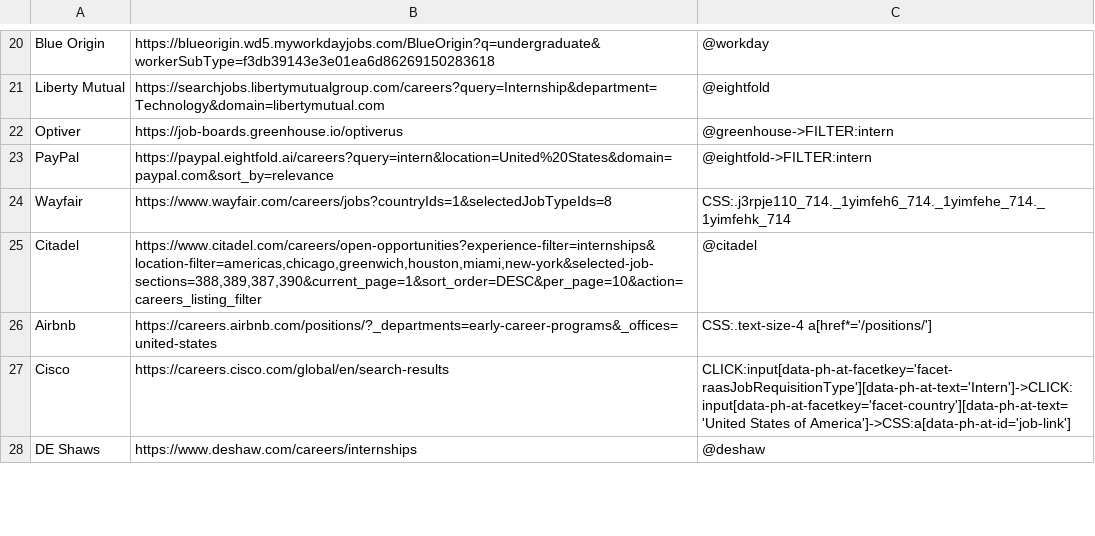
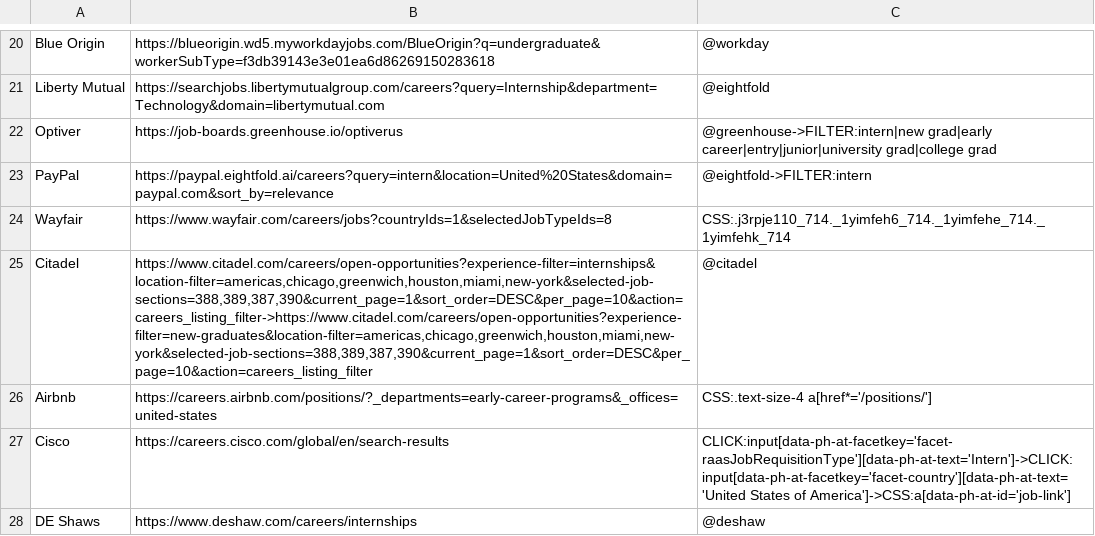
Before and after one commit to Ph1so/phlux2.0, a CSV file: companies.csv, drawn as a sheet; only a part is shown, gaps mark what is left out; the diff covers the shown part only.

Commit message:
Add a New grad tab to the Phlux Robotics site
The site gets a New grad tab next to the internship view: engineering,
robotics and AI/ML roles whose titles say new grad, early career, entry
level, junior or university graduate, plus unlabeled roles whose
descriptions say they take new grads (recent graduates welcome, early-career,
or 0 years of experience). Those show the line that qualified them.
New-grad roles are never starred, so they never go in an email.

Scrapes that only read internships now read new-grad roles too, without
changing what they return for internships:
- Whole-board APIs (Greenhouse, Ashby, Kula, Lever): the title filter keeps
  new grad, early career, entry, junior, university/college grad as well.
- Searched boards and Lever commitment filters (Amazon, Meta, Citadel,
  Palantir, TRI, Machina Labs, Shield AI): the internship URL is kept and a
  separate new-grad search is chained after it. Lever URLs accept a title
  keyword for this; Citadel accepts its site's new-graduates filter.

Greenhouse, Lever and Ashby now return descriptions with the board, and the
scraper stores the qualifying line on a posting as "early" (phlux/early_career.py).
Lines a board's senior postings share are treated as boilerplate.

```diff
--- a/companies.csv
+++ b/companies.csv
@@ -21,6 +21,6 @@ Blue Origin,https://blueorigin.wd5.myworkdayjobs.com/BlueOrigin?q=undergraduate&
 Liberty Mutual,https://searchjobs.libertymutualgroup.com/careers?query=Internship&department=Technology&domain=libertymutual.com,@eightfold
-Optiver,https://job-boards.greenhouse.io/optiverus,@greenhouse->FILTER:intern
+Optiver,https://job-boards.greenhouse.io/optiverus,@greenhouse->FILTER:intern|new grad|early career|entry|junior|university grad|college grad
 PayPal,https://paypal.eightfold.ai/careers?query=intern&location=United%20States&domain=paypal.com&sort_by=relevance,@eightfold->FILTER:intern
 Wayfair,https://www.wayfair.com/careers/jobs?countryIds=1&selectedJobTypeIds=8,CSS:.j3rpje110_714._1yimfeh6_714._1yimfehe_714._1yimfehk_714
-Citadel,"https://www.citadel.com/careers/open-opportunities?experience-filter=internships&location-filter=americas,chicago,greenwich,houston,miami,new-york&selected-job-sections=388,389,387,390&current_page=1&sort_order=DESC&per_page=10&action=careers_listing_filter",@citadel
+Citadel,"https://www.citadel.com/careers/open-opportunities?experience-filter=internships&location-filter=americas,chicago,greenwich,houston,miami,new-york&selected-job-sections=388,389,387,390&current_page=1&sort_order=DESC&per_page=10&action=careers_listing_filter->https://www.citadel.com/careers/open-opportunities?experience-filter=new-graduates&location-filter=americas,chicago,greenwich,houston,miami,new-york&selected-job-sections=388,389,387,390&current_page=1&sort_order=DESC&per_page=10&action=careers_listing_filter",@citadel
 Airbnb,https://careers.airbnb.com/positions/?_departments=early-career-programs&_offices=united-states,CSS:.text-size-4 a[href*='/positions/']
```
Also changed, not shown: 34 edited cells elsewhere in this file, 16 other files.
